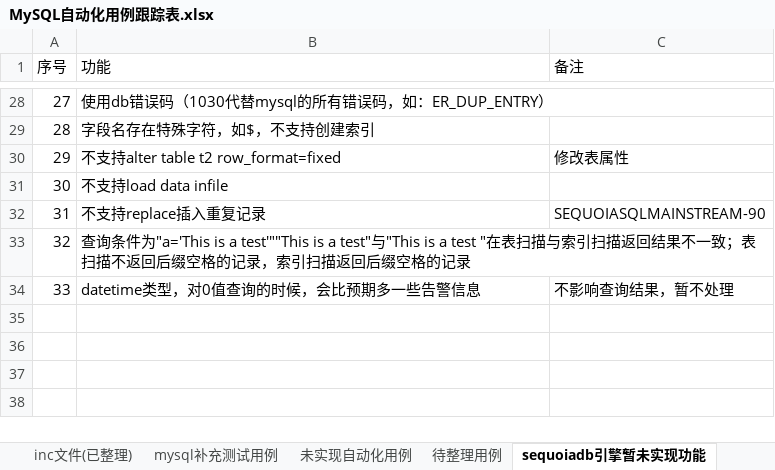
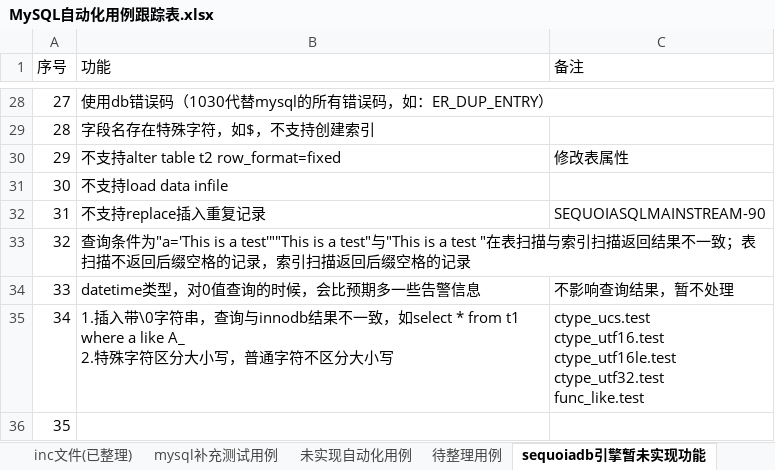
Before and after one commit to Vivian-hihi/SequoiaDB, an Excel workbook: internal_doc/05.测试设计/story/mysql连接器/MySQL自动化用例跟踪表.xlsx, sheet sequoiadb引擎暂未实现功能, drawn as a sheet; only a part is shown, gaps mark what is left out; values as stored, in another font and other column widths than the file's, no borders; ↵ is a line break in a cell; the diff names each change by its address in the sheet, - before the commit and + after, or states it on an @@ line.

Commit message:
更新mysql自动化用例跟踪表格,新增插入带\0时的说明
git-svn-id: http://192.168.20.11/sequoiadb/trunk@36557 6121f079-4a18-41d3-8c30-8870a322f2c2

```diff
--- a/internal_doc/05.测试设计/story/mysql连接器/MySQL自动化用例跟踪表.xlsx (sheet sequoiadb引擎暂未实现功能)
+++ b/internal_doc/05.测试设计/story/mysql连接器/MySQL自动化用例跟踪表.xlsx (sheet sequoiadb引擎暂未实现功能)
+row 35: 34 | 1.插入带\0字符串，查询与innodb结果不一致，如select * from t1 where a like A_ ↵ 2.特殊字符区分大小写，普通字符不区分大小写 | ctype_ucs.test ↵ ctype_utf16.test ↵ ctype_utf16le.test ↵ ctype_utf32.test ↵ func_like.test
+row 36: 35
```
Also changed, not shown: sheet 待整理用例.
